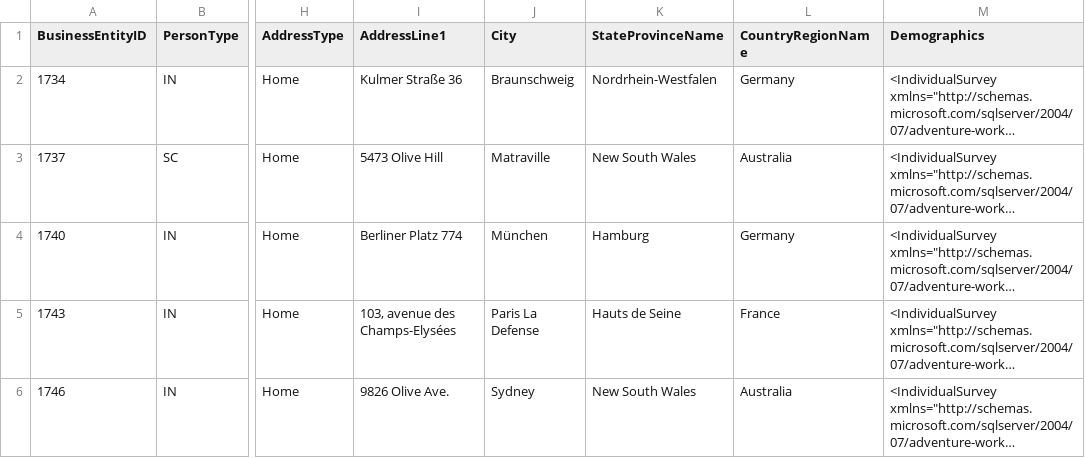
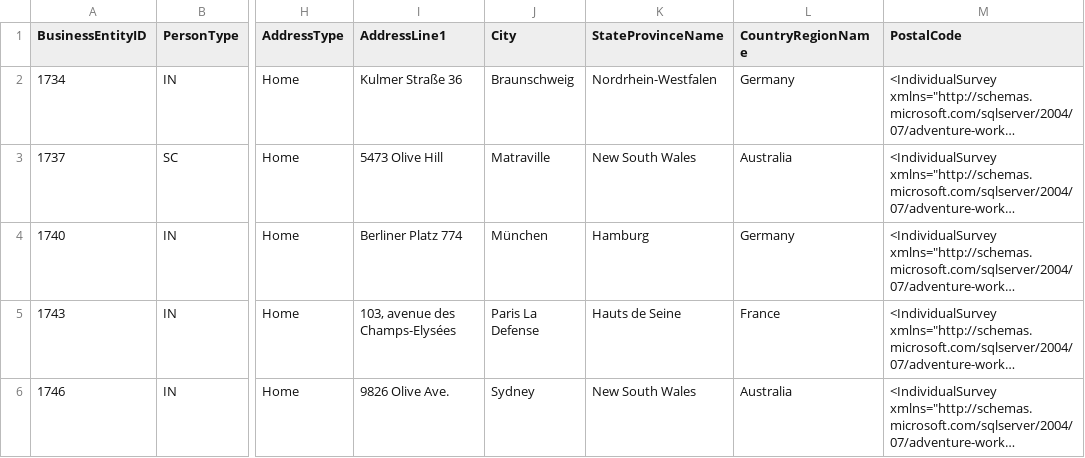
Before and after one commit to SonTung2112612/dath241, a CSV file: data.csv, drawn as a sheet; only a part is shown, gaps mark what is left out; long unchanged cells end in …; the diff names each change by its address in the sheet, - before the commit and + after, or states it on an @@ line.

```diff
--- a/data.csv
+++ b/data.csv
-M1: Demographics
+M1: PostalCode
```
Also changed, not shown: 3 other files.
